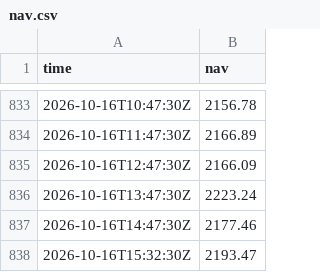
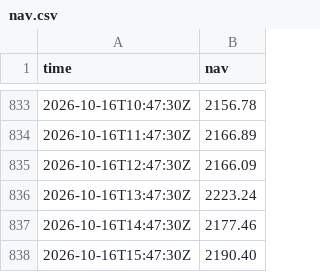
Before and after one commit to jagoh41/fleet-track-record, a CSV file: data/nav.csv, drawn as a sheet; only a part is shown, gaps mark what is left out.

```diff
--- a/data/nav.csv
+++ b/data/nav.csv
@@ -837,2 +837,2 @@ time,nav
 2026-10-16T14:47:30Z,2177.46
-2026-10-16T15:32:30Z,2193.47
+2026-10-16T15:47:30Z,2190.40
```
Also changed, not shown: 2 other files.
